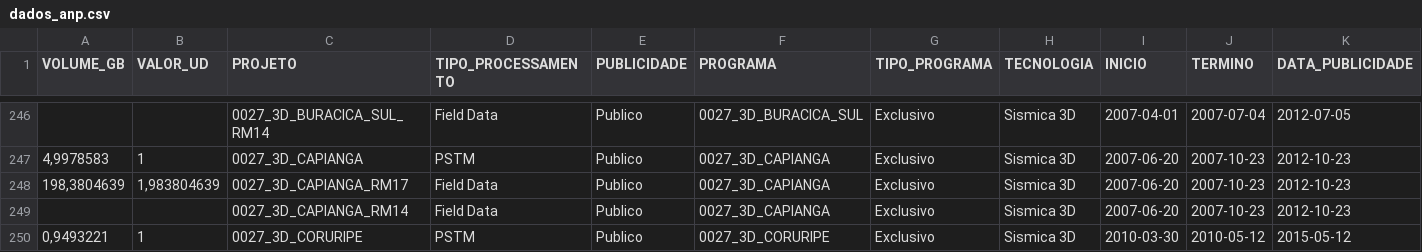
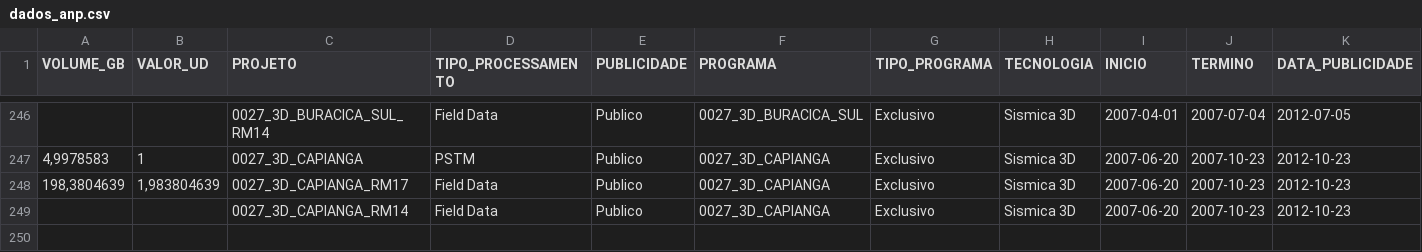
Before and after one commit to leoalexandre/MVP_ADBP, a CSV file: dados_anp.csv, drawn as a sheet; only a part is shown, gaps mark what is left out; rows hold the shown columns only; the diff names each change by its address in the sheet, - before the commit and + after, or states it on an @@ line.

Commit message:
Update dados_anp.csv

```diff
--- a/dados_anp.csv
+++ b/dados_anp.csv
-row 250: 0,9493221 | 1 | 0027_3D_CORURIPE | PSTM | Publico | 0027_3D_CORURIPE | Exclusivo | Sismica 3D | 2010-03-30 | 2010-05-12 | 2015-05-12
```
